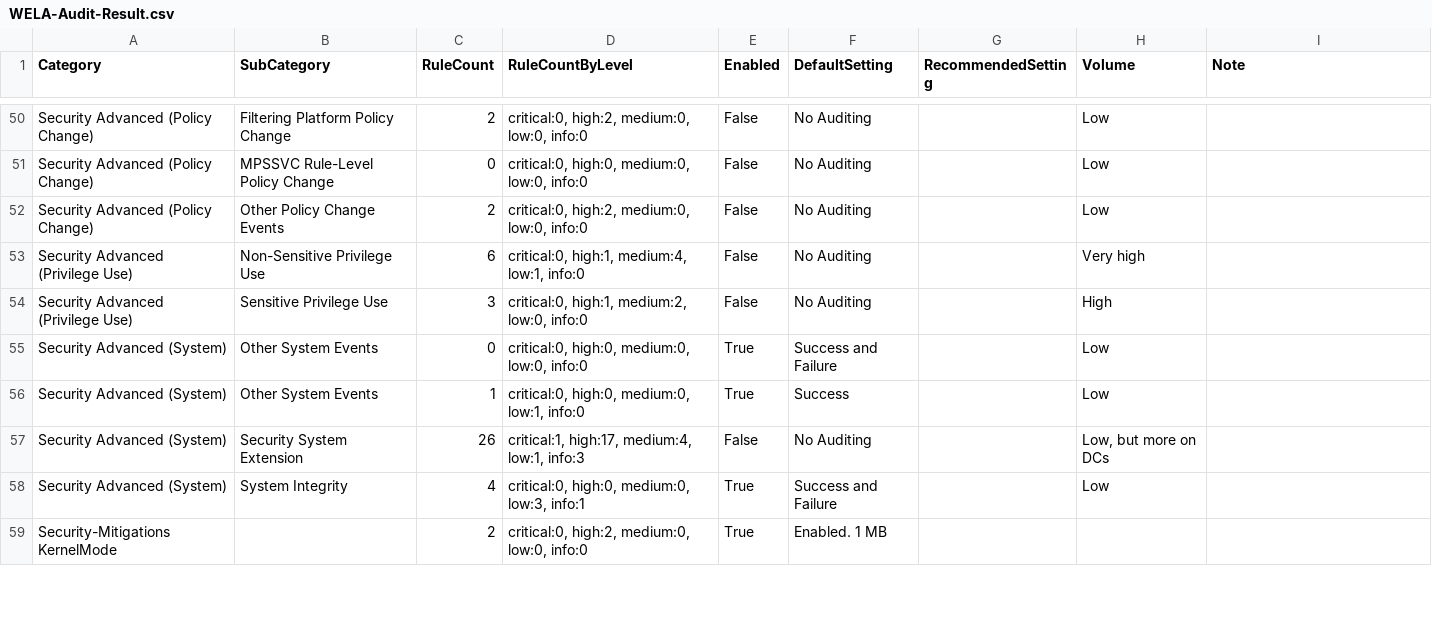
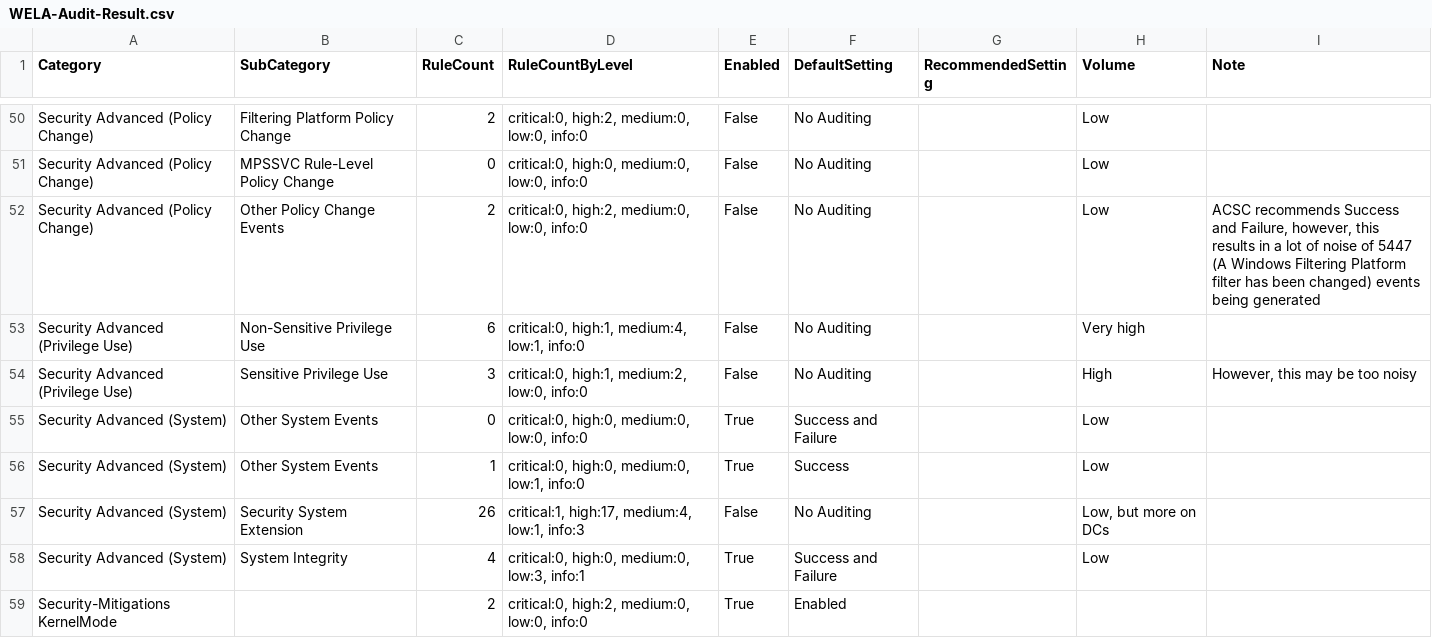
Before and after one commit to fukusuket/EventLog-Baseline-Guide, a CSV file: data/Windows_Default/WELA-Audit-Result.csv, drawn as a sheet; only a part is shown, gaps mark what is left out; the diff covers the shown part only.

```diff
--- a/data/Windows_Default/WELA-Audit-Result.csv
+++ b/data/Windows_Default/WELA-Audit-Result.csv
@@ -51,5 +51,5 @@
 "Security Advanced (Policy Change)","MPSSVC Rule-Level Policy Change","0","critical:0, high:0, medium:0, low:0, info:0","False","No Auditing","","Low",""
-"Security Advanced (Policy Change)","Other Policy Change Events","2","critical:0, high:2, medium:0, low:0, info:0","False","No Auditing","","Low",""
+"Security Advanced (Policy Change)","Other Policy Change Events","2","critical:0, high:2, medium:0, low:0, info:0","False","No Auditing","","Low","ACSC recommends Success and Failure, however, this results in a lot of noise of 5447 (A Windows Filtering Platform filter has been changed) events being generated"
 "Security Advanced (Privilege Use)","Non-Sensitive Privilege Use","6","critical:0, high:1, medium:4, low:1, info:0","False","No Auditing","","Very high",""
-"Security Advanced (Privilege Use)","Sensitive Privilege Use","3","critical:0, high:1, medium:2, low:0, info:0","False","No Auditing","","High",""
+"Security Advanced (Privilege Use)","Sensitive Privilege Use","3","critical:0, high:1, medium:2, low:0, info:0","False","No Auditing","","High","However, this may be too noisy"
 "Security Advanced (System)","Other System Events","0","critical:0, high:0, medium:0, low:0, info:0","True","Success and Failure","","Low",""
@@ -58,2 +58,2 @@
 "Security Advanced (System)","System Integrity","4","critical:0, high:0, medium:0, low:3, info:1","True","Success and Failure","","Low",""
-"Security-Mitigations KernelMode","","2","critical:0, high:2, medium:0, low:0, info:0","True","Enabled. 1 MB","","",""
+"Security-Mitigations KernelMode","","2","critical:0, high:2, medium:0, low:0, info:0","True","Enabled","","",""
```
Also changed, not shown: 33 edited cells elsewhere in this file.
